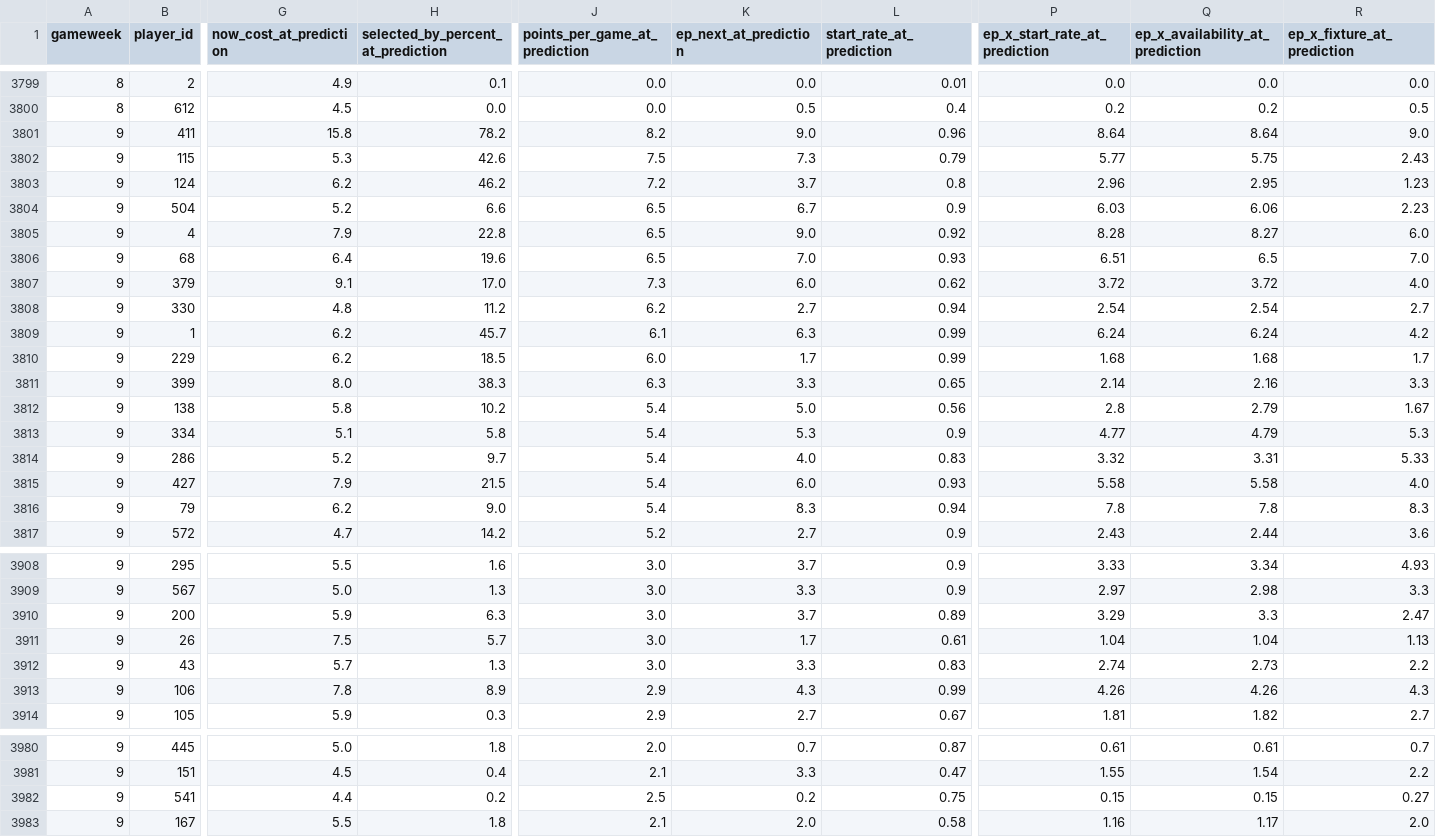
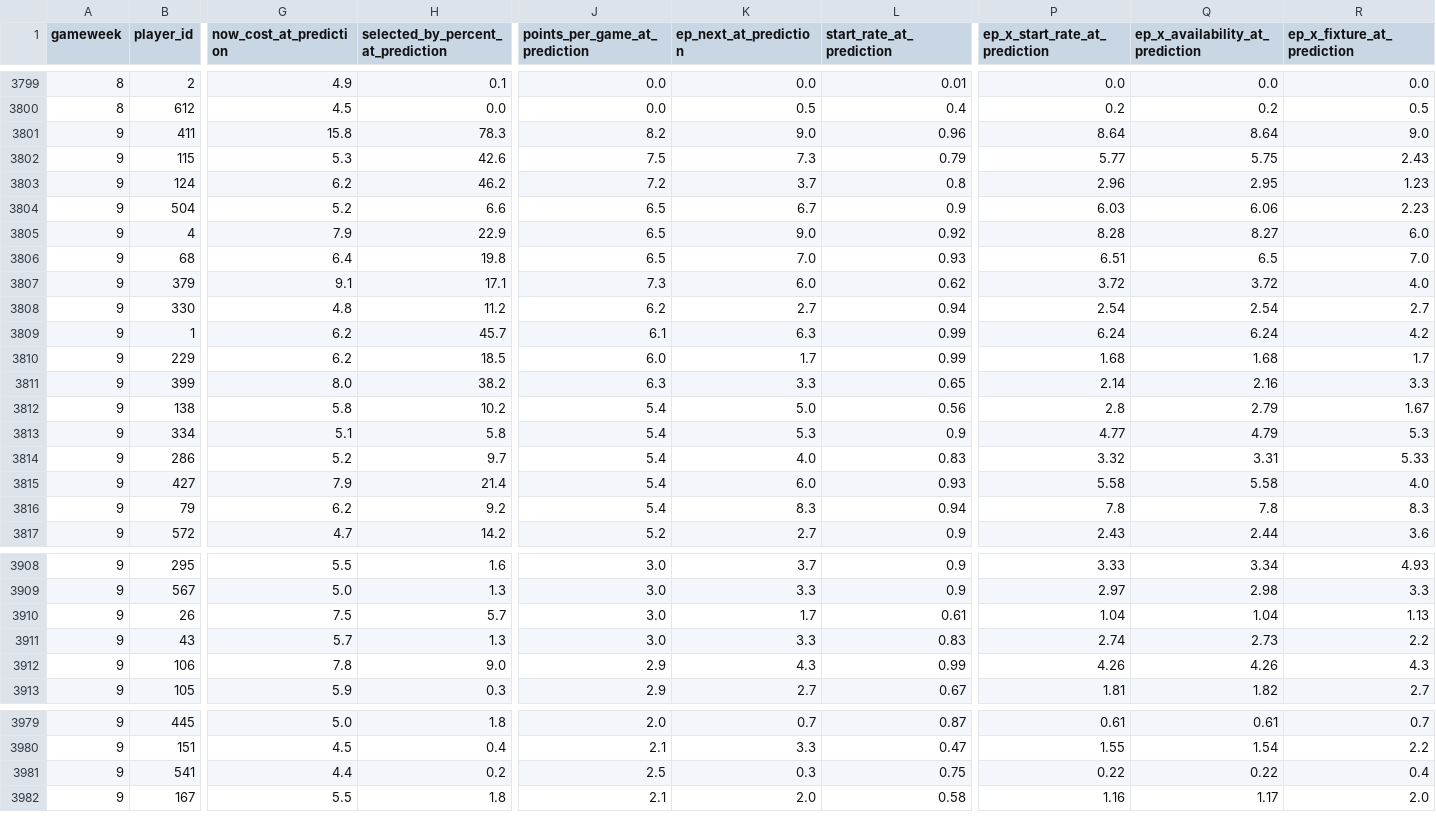
Before and after one commit to vinilop1114/gameweek-lab, a CSV file: data/processed/xp_calibration.csv, drawn as a sheet; only a part is shown, gaps mark what is left out; removed rows and columns are numbered as before the commit, all else as after; rows hold the shown columns only; the diff covers the shown part only; the diff names each change by its address in the sheet, - before the commit and + after, or states it on an @@ line.

```diff
--- a/data/processed/xp_calibration.csv
+++ b/data/processed/xp_calibration.csv
-H3801: 78.2
+H3801: 78.3
-H3805: 22.8
+H3805: 22.9
-H3806: 19.6
+H3806: 19.8
-H3807: 17.0
+H3807: 17.1
-H3811: 38.3
+H3811: 38.2
-H3815: 21.5
+H3815: 21.4
-H3816: 9.0
+H3816: 9.2
-row 3910: 9 | 200 | 5.9 | 6.3 | 3.0 | 3.7 | 0.89 | 3.29 | 3.3 | 2.47
-H3912: 8.9
+H3912: 9.0
-K3981 (ep_next_at_prediction): 0.2
+K3981 (ep_next_at_prediction): 0.3
-P3981 (ep_x_start_rate_at_prediction): 0.15
+P3981 (ep_x_start_rate_at_prediction): 0.22
-Q3981 (ep_x_availability_at_prediction): 0.15
+Q3981 (ep_x_availability_at_prediction): 0.22
-R3981 (ep_x_fixture_at_prediction): 0.27
+R3981 (ep_x_fixture_at_prediction): 0.4
```
Also changed, not shown: 13 edited cells elsewhere in this file, data/processed/players.csv, data/processed/players_scored.csv, 2 other files.
